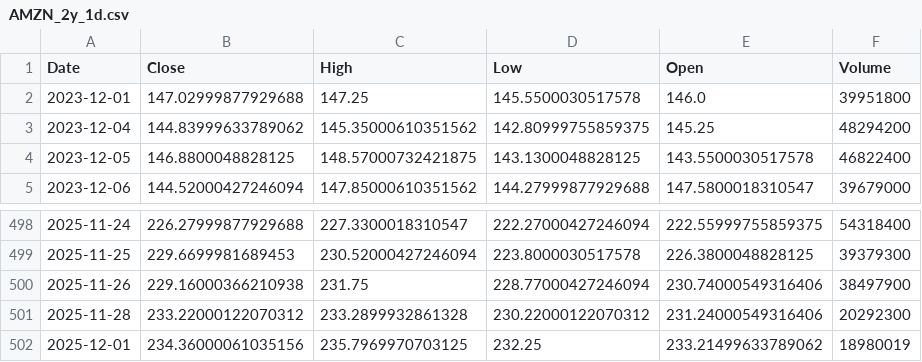
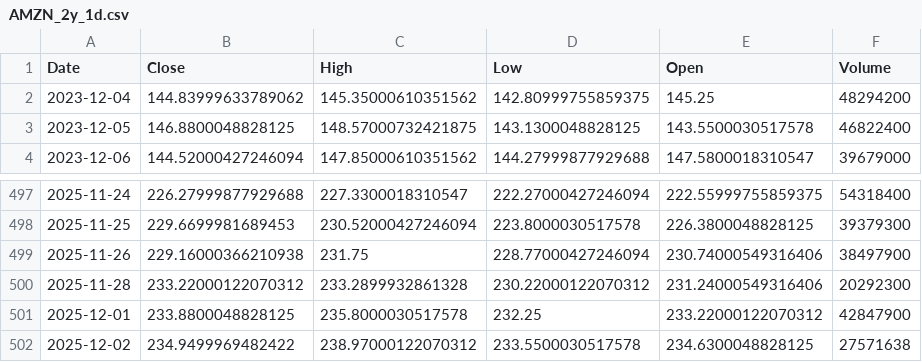
Before and after one commit to TunahanKicci/FinanceML-Pipeline, a CSV file: data/cache/AMZN_2y_1d.csv, drawn as a sheet; only a part is shown, gaps mark what is left out.

```diff
--- a/data/cache/AMZN_2y_1d.csv
+++ b/data/cache/AMZN_2y_1d.csv
@@ -1,3 +1,2 @@
 Date,Close,High,Low,Open,Volume
-2023-12-01,147.02999877929688,147.25,145.5500030517578,146.0,39951800
 2023-12-04,144.83999633789062,145.35000610351562,142.80999755859375,145.25,48294200
@@ -501,2 +500,3 @@ Date,Close,High,Low,Open,Volume
 2025-11-28,233.22000122070312,233.2899932861328,230.22000122070312,231.24000549316406,20292300
-2025-12-01,234.36000061035156,235.7969970703125,232.25,233.21499633789062,18980019
+2025-12-01,233.8800048828125,235.8000030517578,232.25,233.22000122070312,42847900
+2025-12-02,234.9499969482422,238.97000122070312,233.5500030517578,234.6300048828125,27571638
```
Also changed, not shown: data/cache/GOOGL_2y_1d.csv, data/cache/JPM_2y_1d.csv, 18 other files.
